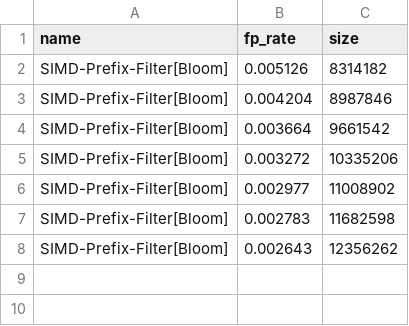
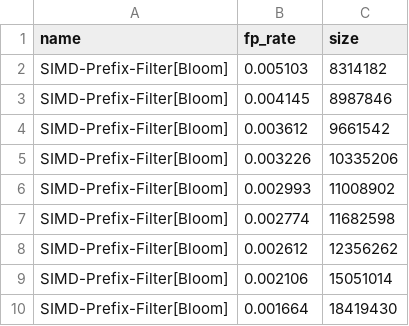
Before and after one commit to nilsp4l/prefix_filter, a CSV file: r_scripts/tables/dynamic_size_fp_rates_simd.csv, drawn as a sheet.

```diff
--- a/r_scripts/tables/dynamic_size_fp_rates_simd.csv
+++ b/r_scripts/tables/dynamic_size_fp_rates_simd.csv
@@ -1,8 +1,10 @@
 name,fp_rate,size
-SIMD-Prefix-Filter[Bloom],0.005126,8314182
-SIMD-Prefix-Filter[Bloom],0.004204,8987846
-SIMD-Prefix-Filter[Bloom],0.003664,9661542
-SIMD-Prefix-Filter[Bloom],0.003272,10335206
-SIMD-Prefix-Filter[Bloom],0.002977,11008902
-SIMD-Prefix-Filter[Bloom],0.002783,11682598
-SIMD-Prefix-Filter[Bloom],0.002643,12356262
+SIMD-Prefix-Filter[Bloom],0.005103,8314182
+SIMD-Prefix-Filter[Bloom],0.004145,8987846
+SIMD-Prefix-Filter[Bloom],0.003612,9661542
+SIMD-Prefix-Filter[Bloom],0.003226,10335206
+SIMD-Prefix-Filter[Bloom],0.002993,11008902
+SIMD-Prefix-Filter[Bloom],0.002774,11682598
+SIMD-Prefix-Filter[Bloom],0.002612,12356262
+SIMD-Prefix-Filter[Bloom],0.002106,15051014
+SIMD-Prefix-Filter[Bloom],0.001664,18419430
```
Also changed, not shown: r_scripts/tables/dynamic_size_fp_rates_adapted.csv, r_scripts/tables/fp_rates.csv, 6 other files.
